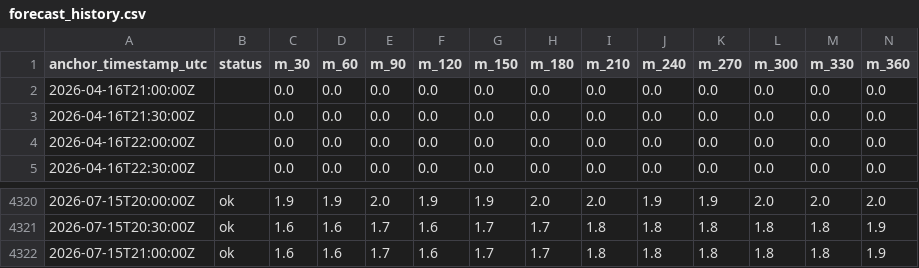
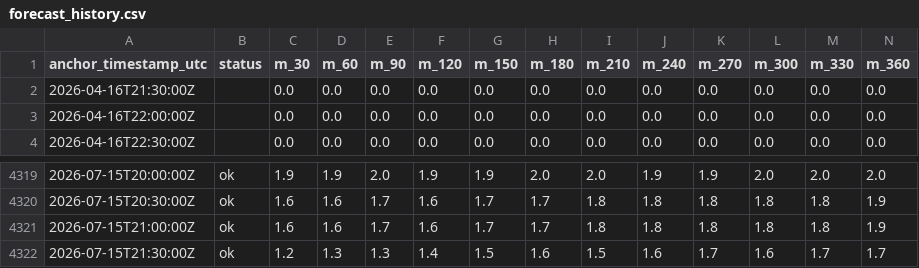
Before and after one commit to eunsu-park/hp-prediction, a CSV file: site/data/forecast_history.csv, drawn as a sheet; only a part is shown, gaps mark what is left out; removed rows and columns are numbered as before the commit, all else as after; rows hold the shown columns only; the diff names each change by its address in the sheet, - before the commit and + after, or states it on an @@ line.

```diff
--- a/site/data/forecast_history.csv
+++ b/site/data/forecast_history.csv
-row 2: 2026-04-16T21:00:00Z |  | 0.0 | 0.0 | 0.0 | 0.0 | 0.0 | 0.0 | 0.0 | 0.0 | 0.0 | 0.0 | 0.0 | 0.0
+row 4322: 2026-07-15T21:30:00Z | ok | 1.2 | 1.3 | 1.3 | 1.4 | 1.5 | 1.6 | 1.5 | 1.6 | 1.7 | 1.6 | 1.7 | 1.7
```
Also changed, not shown: 3 other files.
